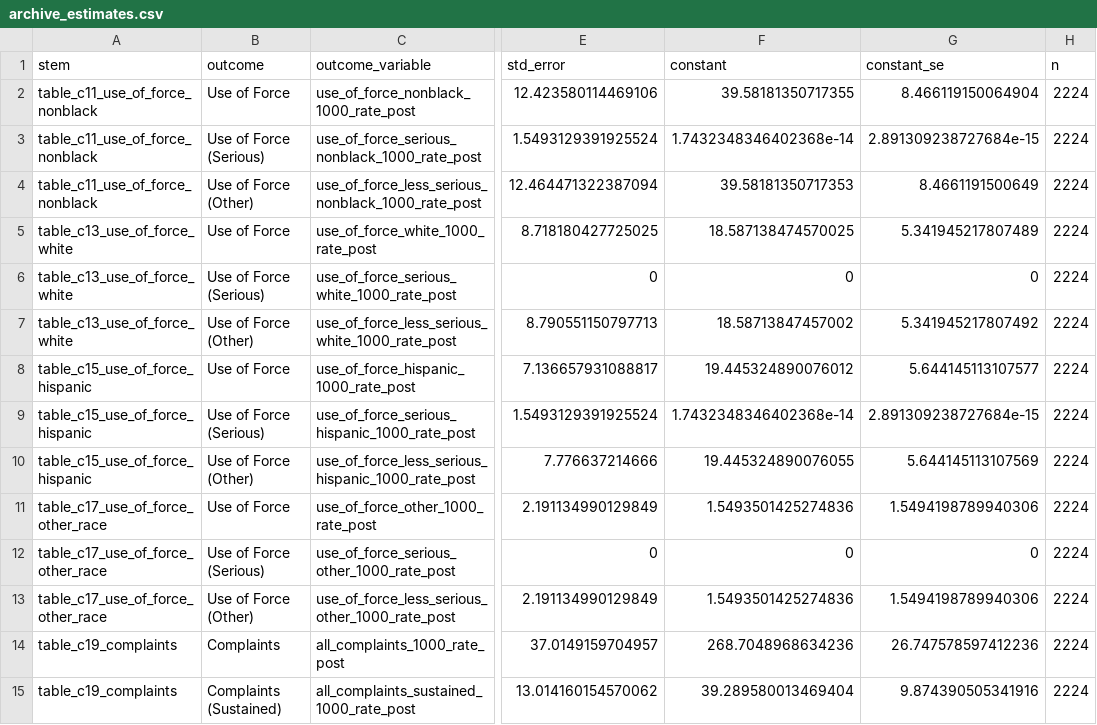
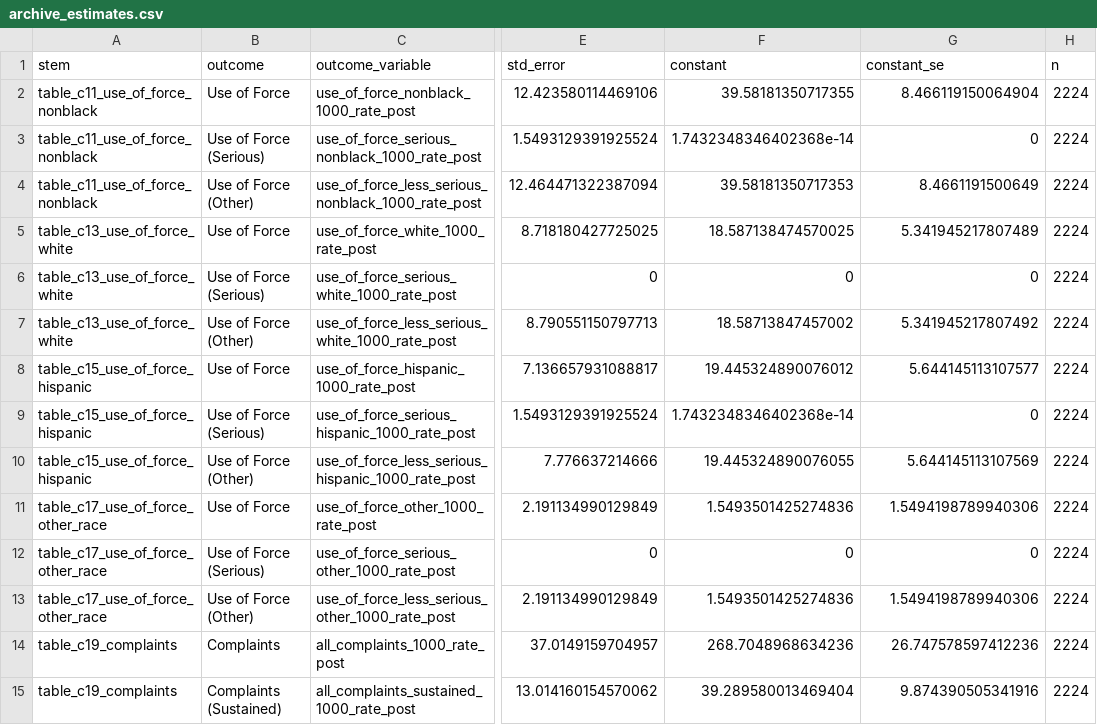
Before and after one commit to active-maintenance-aec/yokum_ravishankar_coppock_2019, a CSV file: ground_truth/archive_estimates.csv, drawn as a sheet; only a part is shown, gaps mark what is left out; the diff names each change by its address in the sheet, - before the commit and + after, or states it on an @@ line.

```diff
--- a/ground_truth/archive_estimates.csv
+++ b/ground_truth/archive_estimates.csv
-G3 (constant_se): 2.891309238727684e-15
+G3 (constant_se): 0
-G9 (constant_se): 2.891309238727684e-15
+G9 (constant_se): 0
```
Also changed, not shown: ground_truth/yokum_ravishankar_coppock_2019_ground_truth.csv, maintained/output/figure_c1_all_outcomes.csv, 3 other files.
